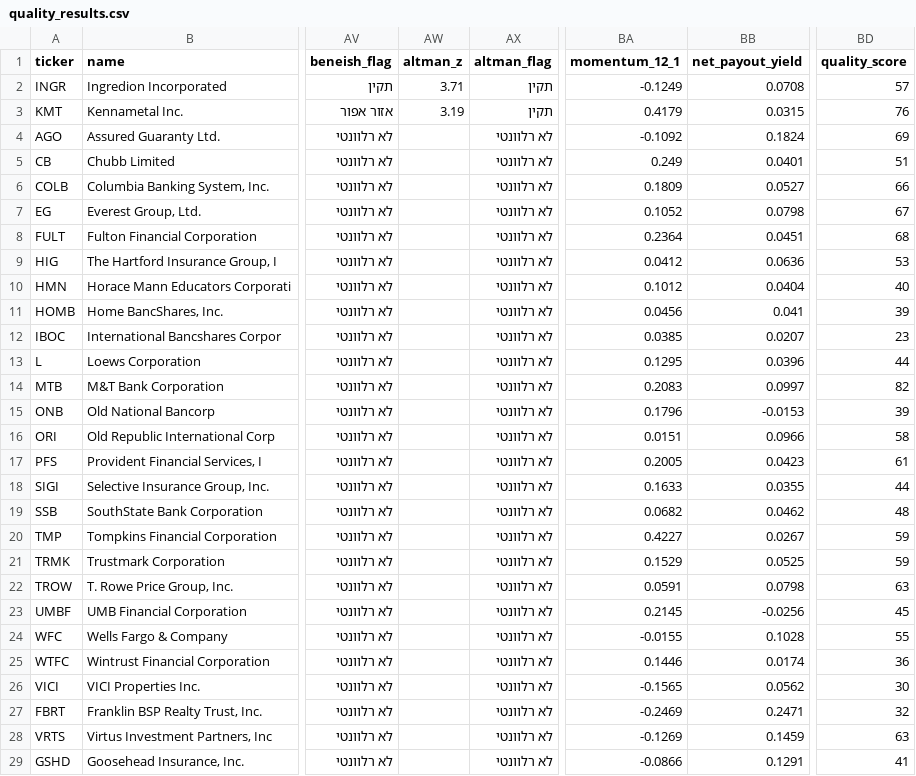
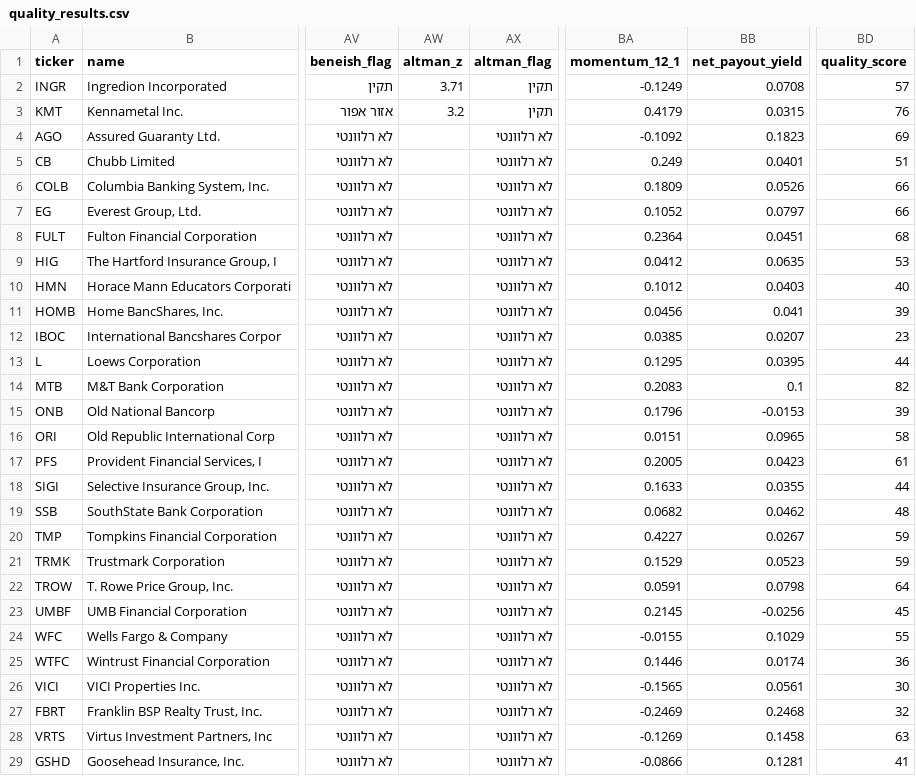
Before and after one commit to YosefAbramovitz/graham-daily, a CSV file: quality_results.csv, drawn as a sheet; only a part is shown, gaps mark what is left out; the diff names each change by its address in the sheet, - before the commit and + after, or states it on an @@ line.

```diff
--- a/quality_results.csv
+++ b/quality_results.csv
-AW3 (altman_z): 3.19
+AW3 (altman_z): 3.2
-BB4 (net_payout_yield): 0.1824
+BB4 (net_payout_yield): 0.1823
-BB6 (net_payout_yield): 0.0527
+BB6 (net_payout_yield): 0.0526
-BB7 (net_payout_yield): 0.0798
+BB7 (net_payout_yield): 0.0797
-BD7 (quality_score): 67
+BD7 (quality_score): 66
-BB9 (net_payout_yield): 0.0636
+BB9 (net_payout_yield): 0.0635
-BB10 (net_payout_yield): 0.0404
+BB10 (net_payout_yield): 0.0403
-BB13 (net_payout_yield): 0.0396
+BB13 (net_payout_yield): 0.0395
-BB14 (net_payout_yield): 0.0997
+BB14 (net_payout_yield): 0.1
-BB16 (net_payout_yield): 0.0966
+BB16 (net_payout_yield): 0.0965
-BB21 (net_payout_yield): 0.0525
+BB21 (net_payout_yield): 0.0523
-BD22 (quality_score): 63
+BD22 (quality_score): 64
-BB24 (net_payout_yield): 0.1028
+BB24 (net_payout_yield): 0.1029
-BB26 (net_payout_yield): 0.0562
+BB26 (net_payout_yield): 0.0561
-BB27 (net_payout_yield): 0.2471
+BB27 (net_payout_yield): 0.2468
-BB28 (net_payout_yield): 0.1459
+BB28 (net_payout_yield): 0.1458
-BB29 (net_payout_yield): 0.1291
+BB29 (net_payout_yield): 0.1281
```
Also changed, not shown: tech_results.csv, 1 other file.
